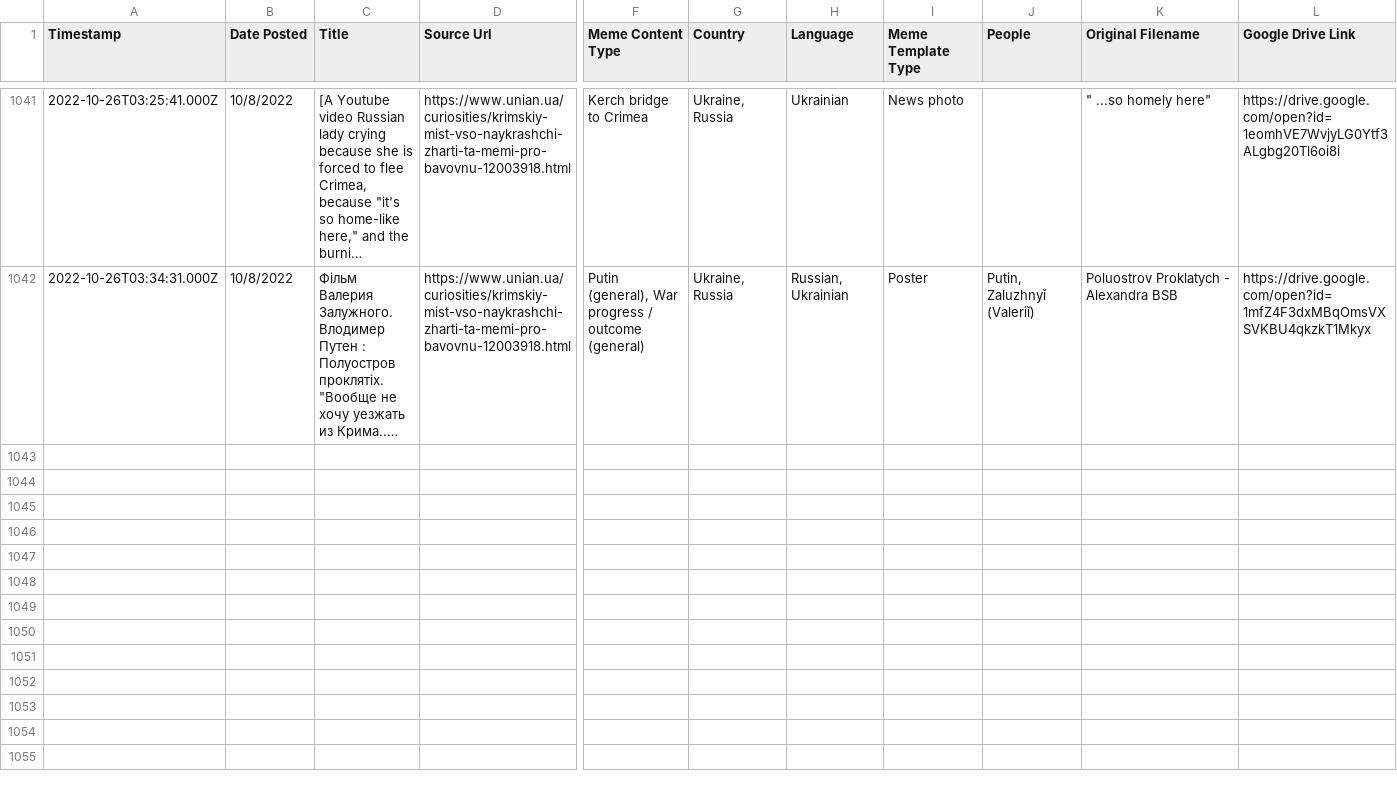
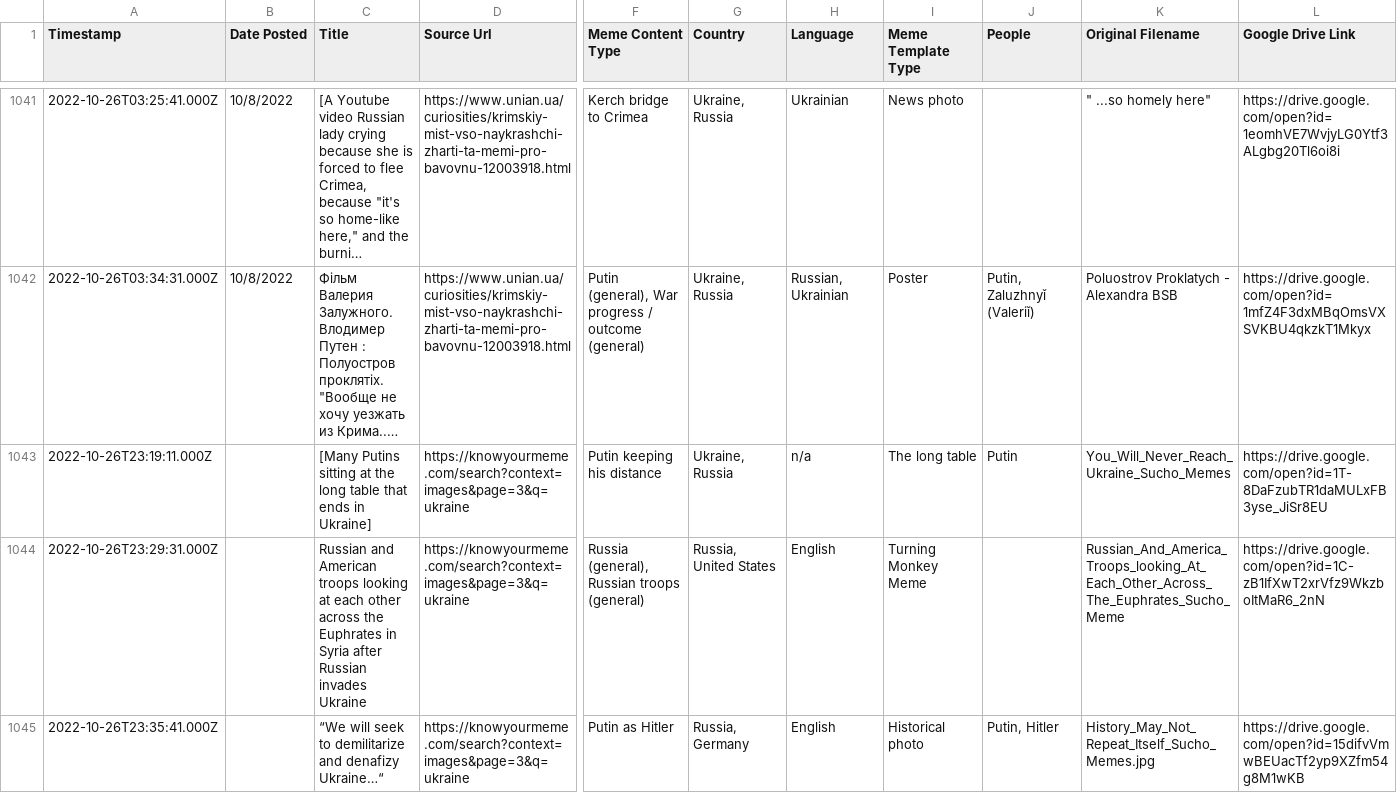
Before and after one commit to sucho-archiving/meme-wall, a CSV file: memes.csv, drawn as a sheet; only a part is shown, gaps mark what is left out; long unchanged cells end in …; rows hold the shown columns only; the diff covers the shown part only; the diff names each change by its address in the sheet, - before the commit and + after, or states it on an @@ line.

```diff
--- a/memes.csv
+++ b/memes.csv
+row 1043: 2022-10-26T23:19:11.000Z |  | [Many Putins sitting at the long table that ends in Ukraine] | https://knowyourmeme.com/search?context=images&page=3&q=ukraine | Putin keeping his distance | Ukraine, Russia | n/a | The long table | Putin | You_Will_Never_Reach_Ukraine_Sucho_Memes | https://drive.google.com/open?id=1T-8DaFzubTR1daMULxFB3yse_JiSr8EU
+row 1044: 2022-10-26T23:29:31.000Z |  | Russian and American troops looking at each other across the Euphrates in Syria after Russian invades Ukraine | https://knowyourmeme.com/search?context=images&page=3&q=ukraine | Russia (general), Russian troops (general) | Russia, United States | English | Turning Monkey Meme |  | Russian_And_America_Troops_looking_At_Each_Other_Across_The_Euphrates_Sucho_Meme | https://drive.google.com/open?id=1C-zB1IfXwT2xrVfz9WkzboItMaR6_2nN
+row 1045: 2022-10-26T23:35:41.000Z |  | “We will seek to demilitarize and denafizy Ukraine…“ | https://knowyourmeme.com/search?context=images&page=3&q=ukraine | Putin as Hitler | Russia, Germany | English | Historical photo | Putin, Hitler | History_May_Not_Repeat_Itself_Sucho_Memes.jpg | https://drive.google.com/open?id=15difvVmwBEUacTf2yp9XZfm54g8M1wKB
```
Also changed, not shown: 7 added rows and 3 edited cells elsewhere in this file, 57 other files.
